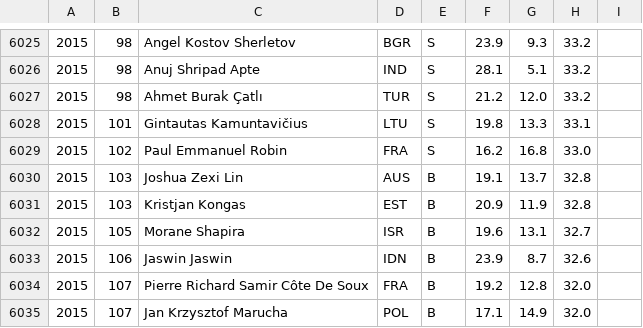
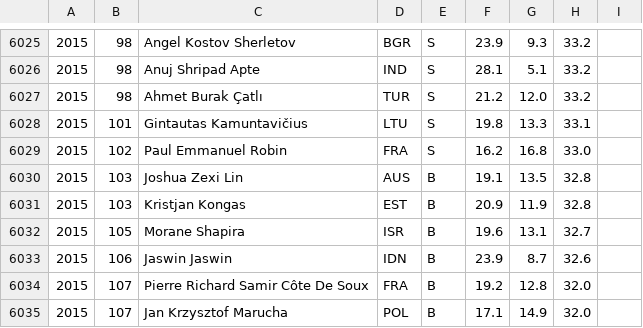
Before and after one commit to abeakkas/ipho-unofficial.org, a CSV file: search/estudiantes.csv, drawn as a sheet; only a part is shown, gaps mark what is left out.

```diff
--- a/search/estudiantes.csv
+++ b/search/estudiantes.csv
@@ -6029,3 +6029,3 @@
 2015,102,Paul Emmanuel Robin,FRA,S,16.2,16.8,33.0,
-2015,103,Joshua Zexi Lin,AUS,B,19.1,13.7,32.8,
+2015,103,Joshua Zexi Lin,AUS,B,19.1,13.5,32.8,
 2015,103,Kristjan Kongas,EST,B,20.9,11.9,32.8,
```
Also changed, not shown: src/database/estudiantes.csv, 3 other files.
